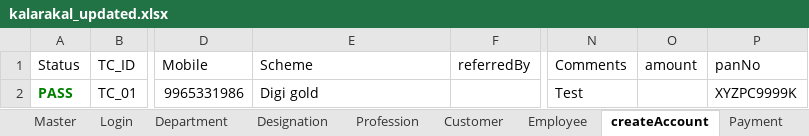
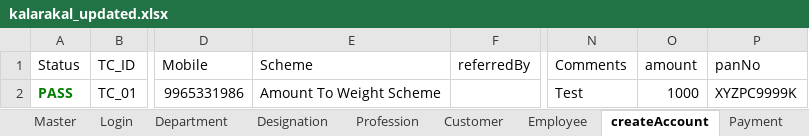
Before and after one commit to Chella001/automation_crm, an Excel workbook: kalarakal_updated.xlsx, sheet createAccount, drawn as a sheet; only a part is shown, gaps mark what is left out; values as stored, in another font and other column widths than the file's, no borders; the diff names each change by its address in the sheet, - before the commit and + after, or states it on an @@ line.

```diff
--- a/kalarakal_updated.xlsx (sheet createAccount)
+++ b/kalarakal_updated.xlsx (sheet createAccount)
-E2 (Scheme): Digi gold
+E2 (Scheme): Amount To Weight Scheme
-O2 (amount): (empty)
+O2 (amount): 1000
```
Also changed, not shown: sheet Master, sheet Customer, sheet Payment, 6 other files.
